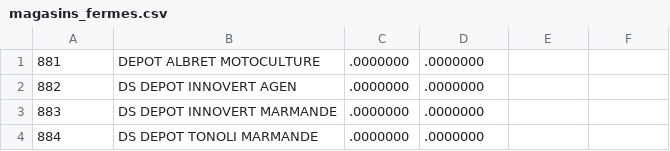
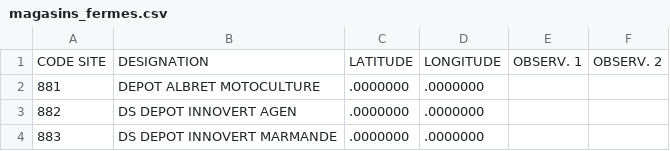
Before and after one commit to VictorTDS/Data, a CSV file: magasins_fermes.csv, drawn as a sheet; only a part is shown; the shorter side is filled out with more unchanged rows; the diff names each change by its address in the sheet, - before the commit and + after, or states it on an @@ line.

Commit message:
Update magasins_fermes.csv

```diff
--- a/magasins_fermes.csv
+++ b/magasins_fermes.csv
+row 1: CODE SITE | DESIGNATION | LATITUDE | LONGITUDE | OBSERV. 1 | OBSERV. 2
```
